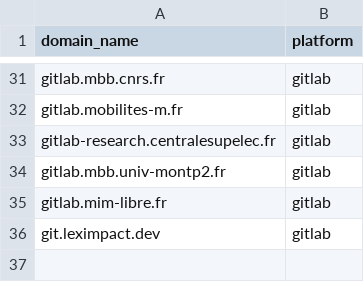
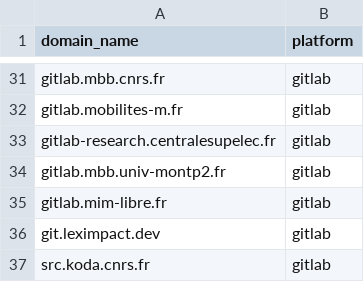
Before and after one commit to codegouvfr/codegouvfr-fetch-data, a CSV file: platforms.csv, drawn as a sheet; only a part is shown, gaps mark what is left out; the diff names each change by its address in the sheet, - before the commit and + after, or states it on an @@ line.

Commit message:
platforms.csv: Add src.koda.cnrs.fr (GitLab)

```diff
--- a/platforms.csv
+++ b/platforms.csv
+row 37: src.koda.cnrs.fr | gitlab
```
